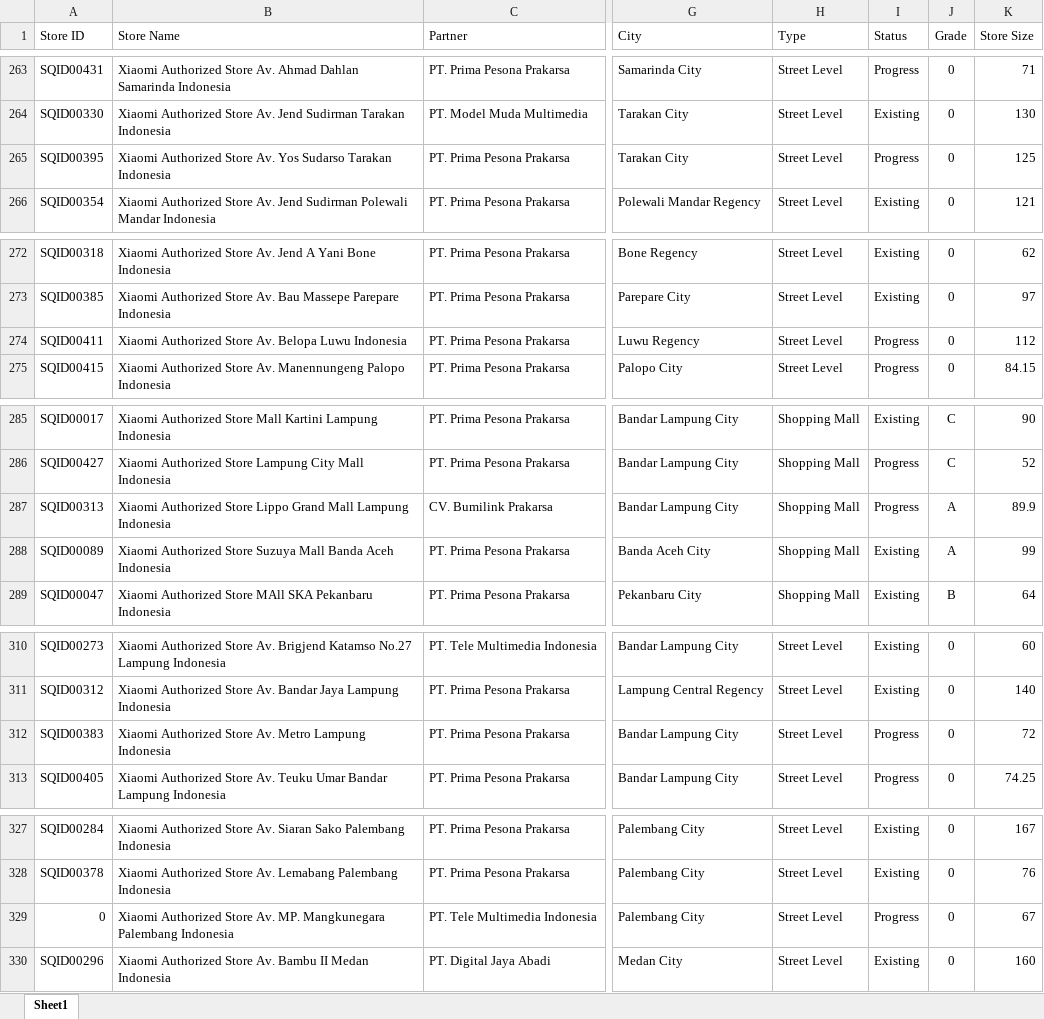
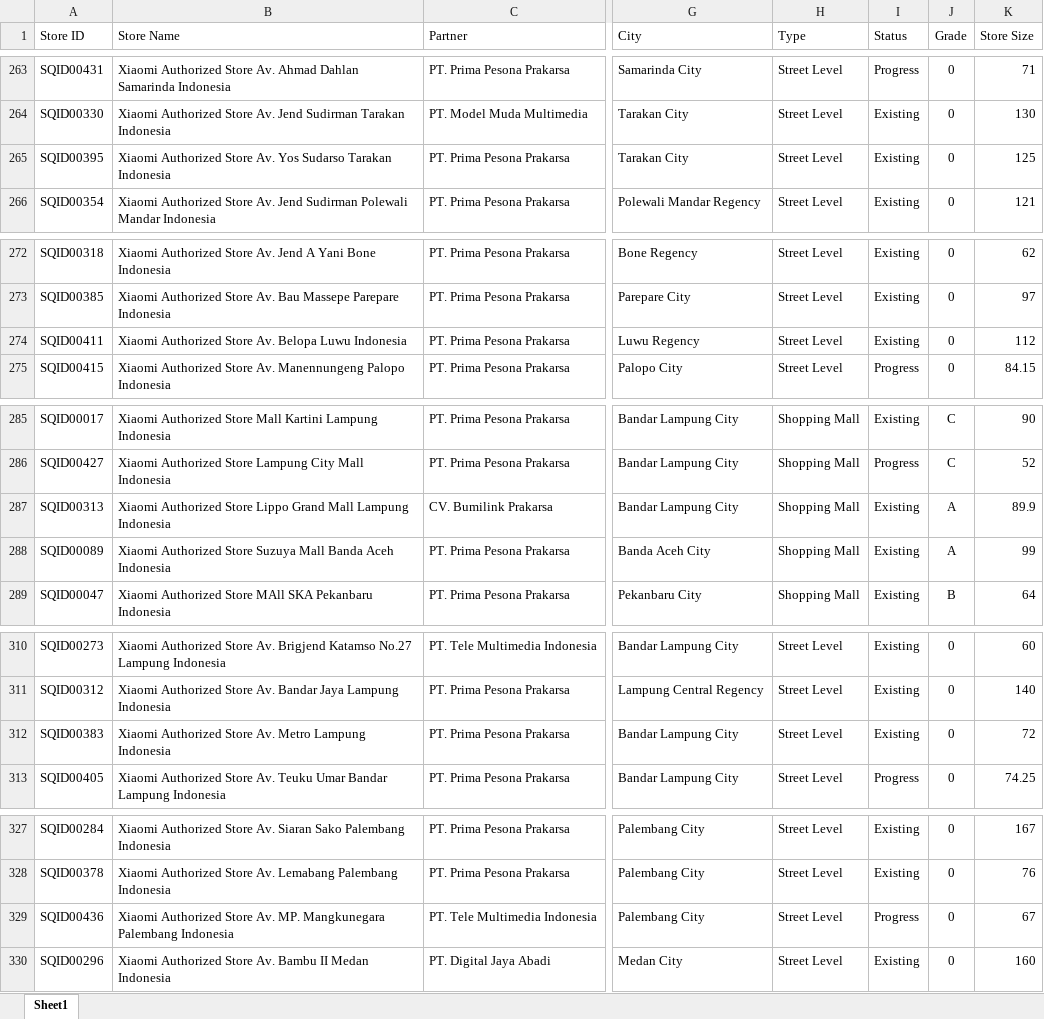
Before and after one commit to adamlubis/Xiaomi-Store-Locator, an Excel workbook: output/stores_complete.xlsx, sheet Sheet1, drawn as a sheet; only a part is shown, gaps mark what is left out; values as stored, in another font and other column widths than the file's, no borders; conditional formats not drawn; the diff covers the shown part only; the diff names each change by its address in the sheet, - before the commit and + after, or states it on an @@ line.

```diff
--- a/output/stores_complete.xlsx (sheet Sheet1)
+++ b/output/stores_complete.xlsx (sheet Sheet1)
-I265 (Status): Progress
+I265 (Status): Existing
-I274 (Status): Progress
+I274 (Status): Existing
-I287 (Status): Progress
+I287 (Status): Existing
-I312 (Status): Progress
+I312 (Status): Existing
-A329 (Store ID): 0
+A329 (Store ID): SQID00436
```
Also changed, not shown: 3 added rows, 3 removed rows and 17 edited cells elsewhere in this sheet, 1 other file.
